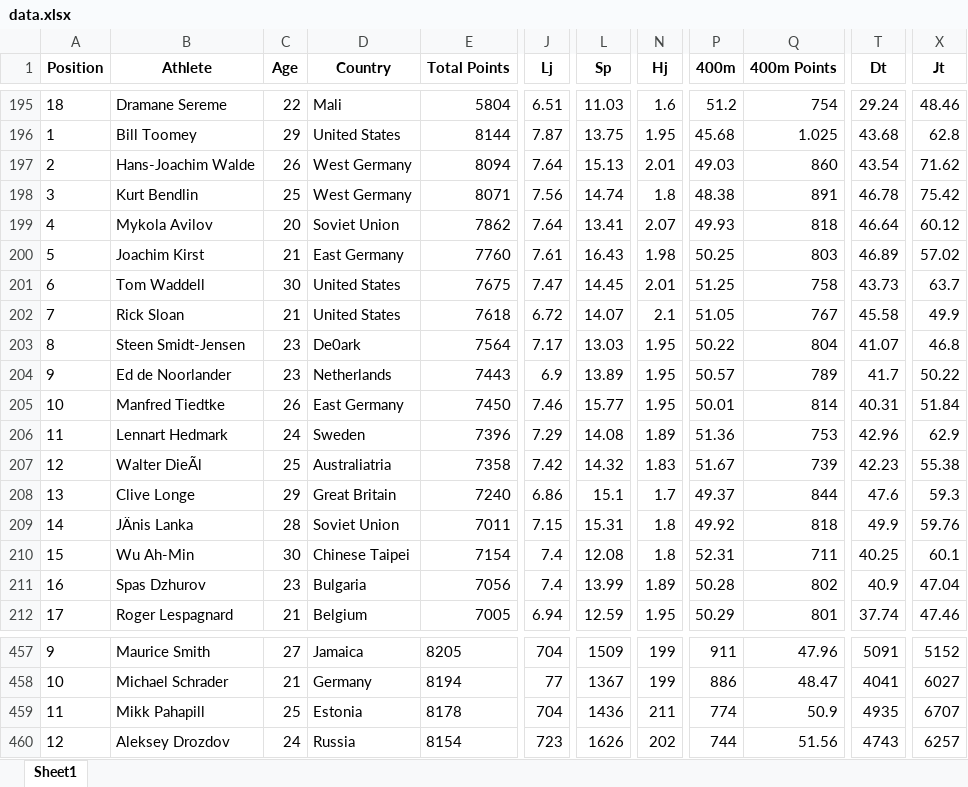
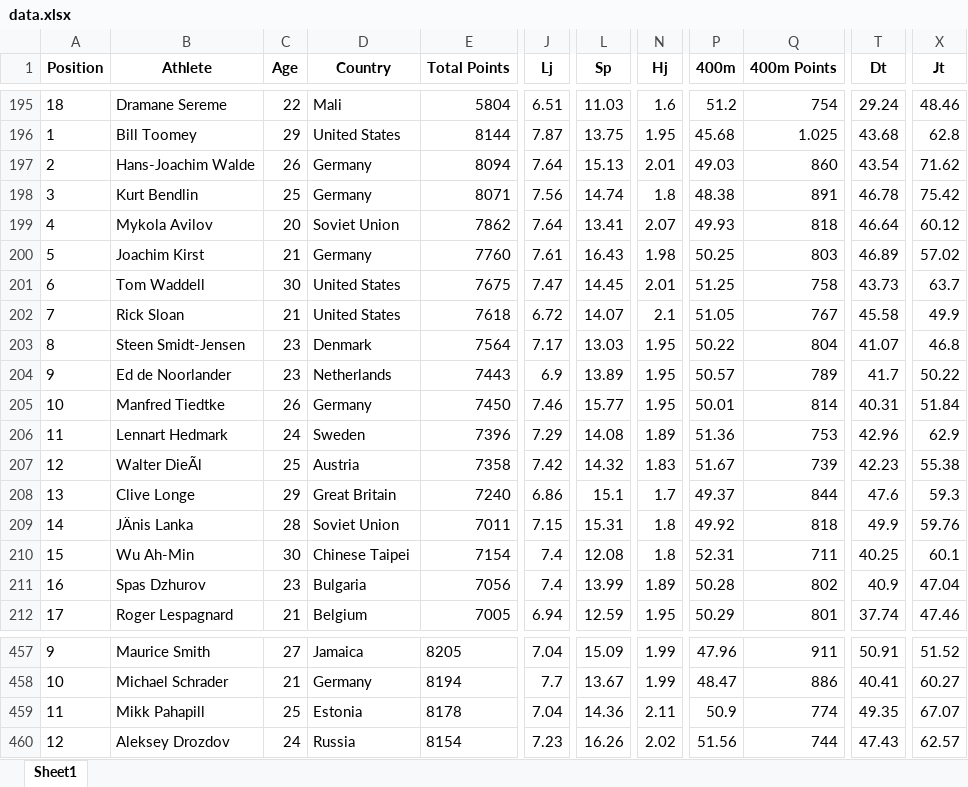
Before and after one commit to RaulCapellanFernandez/DecatlonEstadistics, an Excel workbook: resources/data.xlsx, sheet Sheet1, drawn as a sheet; only a part is shown, gaps mark what is left out; values as stored, in another font and other column widths than the file's, no borders; the diff covers the shown part only; the diff names each change by its address in the sheet, - before the commit and + after, or states it on an @@ line.

```diff
--- a/resources/data.xlsx (sheet Sheet1)
+++ b/resources/data.xlsx (sheet Sheet1)
-D197:D198 (Country): West Germany
+D197:D198 (Country): Germany
-D200 (Country): East Germany
+D200 (Country): Germany
-D203 (Country): De0ark
+D203 (Country): Denmark
-D205 (Country): East Germany
+D205 (Country): Germany
-D207 (Country): Australiatria
+D207 (Country): Austria
-J457 (Lj): 704
+J457 (Lj): 7.04
-L457 (Sp): 1509
+L457 (Sp): 15.09
-N457:N458 (Hj): 199
+N457:N458 (Hj): 1.99
-P457 (400m): 911
+P457 (400m): 47.96
-Q457 (400m Points): 47.96
+Q457 (400m Points): 911
-T457 (Dt): 5091
+T457 (Dt): 50.91
-X457 (Jt): 5152
+X457 (Jt): 51.52
-J458 (Lj): 77
+J458 (Lj): 7.7
-L458 (Sp): 1367
+L458 (Sp): 13.67
-P458 (400m): 886
+P458 (400m): 48.47
-Q458 (400m Points): 48.47
+Q458 (400m Points): 886
-T458 (Dt): 4041
+T458 (Dt): 40.41
-X458 (Jt): 6027
+X458 (Jt): 60.27
-J459 (Lj): 704
+J459 (Lj): 7.04
-L459 (Sp): 1436
+L459 (Sp): 14.36
-N459 (Hj): 211
+N459 (Hj): 2.11
-P459 (400m): 774
+P459 (400m): 50.9
-Q459 (400m Points): 50.9
+Q459 (400m Points): 774
-T459 (Dt): 4935
+T459 (Dt): 49.35
-X459 (Jt): 6707
+X459 (Jt): 67.07
-J460 (Lj): 723
+J460 (Lj): 7.23
-L460 (Sp): 1626
+L460 (Sp): 16.26
-N460 (Hj): 202
+N460 (Hj): 2.02
-P460 (400m): 744
+P460 (400m): 51.56
-Q460 (400m Points): 51.56
+Q460 (400m Points): 744
-T460 (Dt): 4743
+T460 (Dt): 47.43
-X460 (Jt): 6257
+X460 (Jt): 62.57
```
Also changed, not shown: 157 edited cells elsewhere in this sheet.
